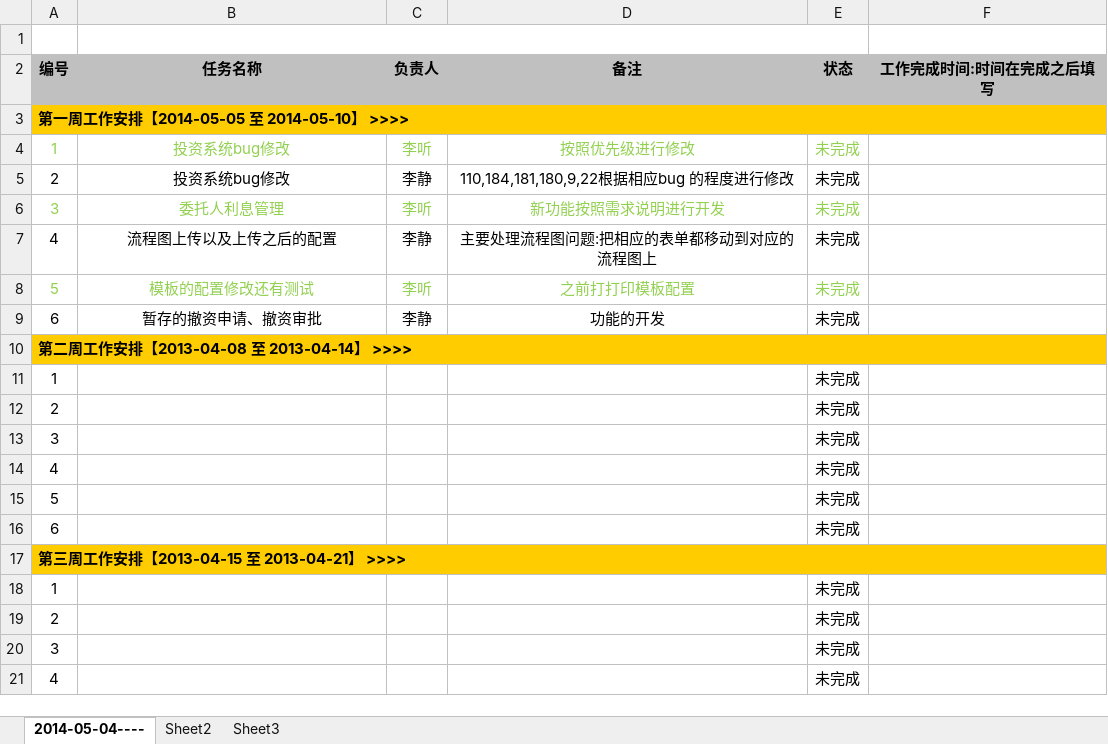
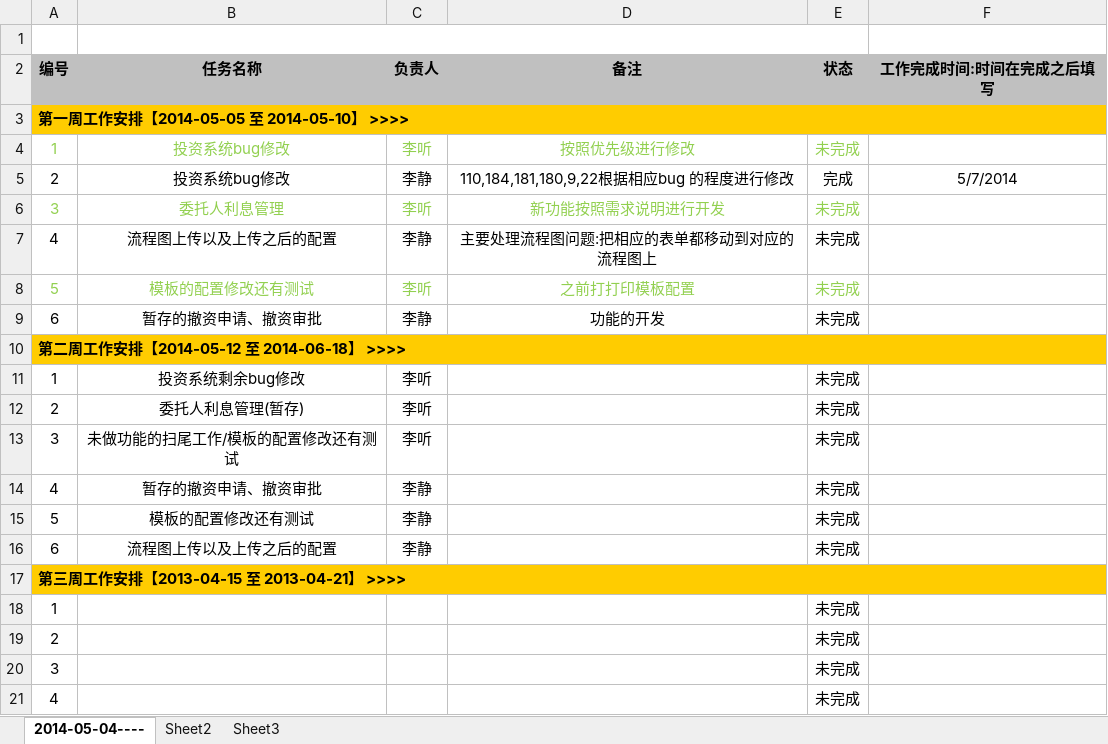
Before and after one commit to Mandy-Ou/bak, an Excel workbook: 我的任务/李静小组任务.xlsx, sheet 2014-05-04----, drawn as a sheet; only a part is shown; values as stored, in another font and other column widths than the file's, no borders; the diff names each change by its address in the sheet, - before the commit and + after, or states it on an @@ line.

```diff
--- a/我的任务/李静小组任务.xlsx (sheet 2014-05-04----)
+++ b/我的任务/李静小组任务.xlsx (sheet 2014-05-04----)
-E5 (状态): 未完成
+E5 (状态): 完成
-F5 (工作完成时间:时间在完成之后填写): (empty)
+F5 (工作完成时间:时间在完成之后填写): 5/7/2014
-A10 (编号): 第二周工作安排【2013-04-08 至 2013-04-14】 >>>>
+A10 (编号): 第二周工作安排【2014-05-12 至 2014-06-18】 >>>>
-B11 (任务名称): (empty)
+B11 (任务名称): 投资系统剩余bug修改
-C11:C13 (负责人): (empty)
+C11:C13 (负责人): 李听
-B12 (任务名称): (empty)
+B12 (任务名称): 委托人利息管理(暂存)
-B13 (任务名称): (empty)
+B13 (任务名称): 未做功能的扫尾工作/模板的配置修改还有测试
-B14 (任务名称): (empty)
+B14 (任务名称): 暂存的撤资申请、撤资审批
-C14:C16 (负责人): (empty)
+C14:C16 (负责人): 李静
-B15 (任务名称): (empty)
+B15 (任务名称): 模板的配置修改还有测试
-B16 (任务名称): (empty)
+B16 (任务名称): 流程图上传以及上传之后的配置
```
